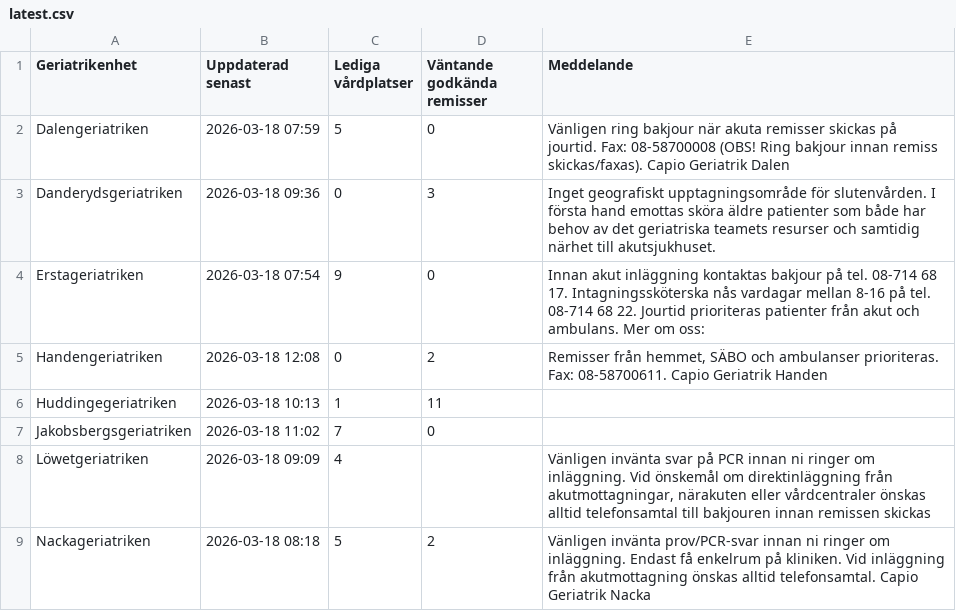
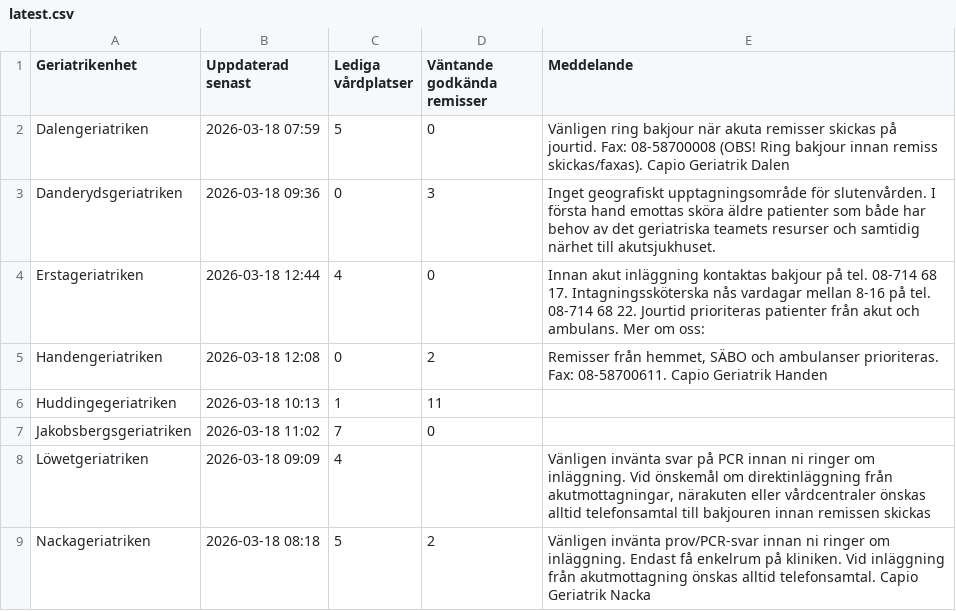
Before and after one commit to HospitalPeter/belport-scraper, a CSV file: latest.csv, drawn as a sheet; only a part is shown.

Commit message:
Update latest scrape

```diff
--- a/latest.csv
+++ b/latest.csv
@@ -3,3 +3,3 @@ Dalengeriatriken,2026-03-18 07:59,5,0,Vänligen ring bakjour när akuta remisser
 Danderydsgeriatriken,2026-03-18 09:36,0,3,Inget geografiskt upptagningsområde för slutenvården. I första hand emottas sköra äldre patienter som både har behov av det geriatriska teamets resurser och samtidig närhet till akutsjukhuset.
-Erstageriatriken,2026-03-18 07:54,9,0,Innan akut inläggning kontaktas bakjour på tel. 08-714 68 17. Intagningssköterska nås vardagar mellan 8-16 på tel. 08-714 68 22. Jourtid prioriteras patienter från akut och ambulans. Mer om oss:
+Erstageriatriken,2026-03-18 12:44,4,0,Innan akut inläggning kontaktas bakjour på tel. 08-714 68 17. Intagningssköterska nås vardagar mellan 8-16 på tel. 08-714 68 22. Jourtid prioriteras patienter från akut och ambulans. Mer om oss:
 Handengeriatriken,2026-03-18 12:08,0,2,"Remisser från hemmet, SÄBO och ambulanser prioriteras. Fax: 08-58700611. Capio Geriatrik Handen"
```
Also changed, not shown: 1 other file.
